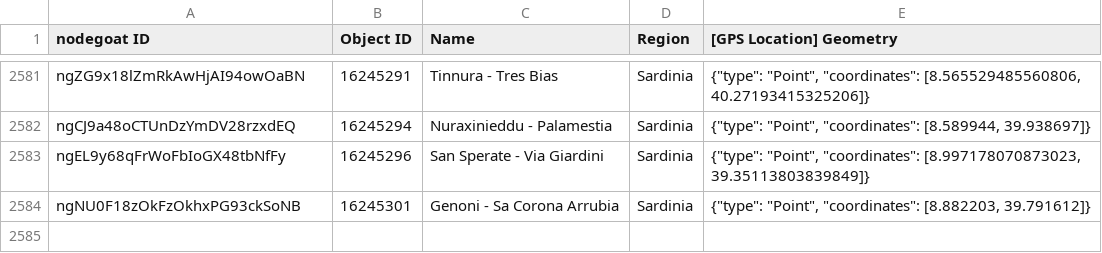
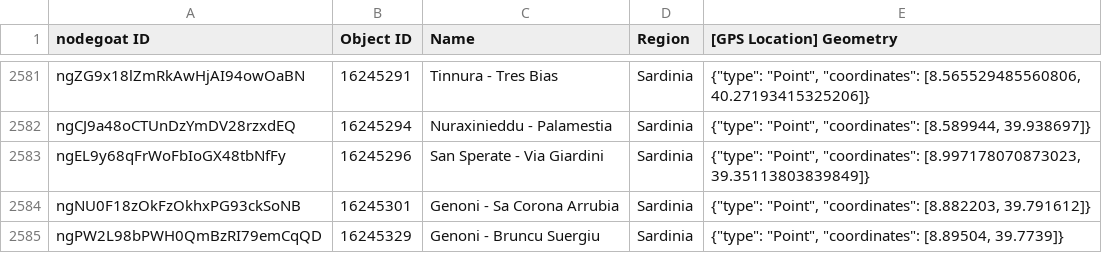
Before and after one commit to pyzmark/migmag, a CSV file: places.csv, drawn as a sheet; only a part is shown, gaps mark what is left out.

Commit message:
Data update for Sun 10 Mar 2024 04:03:31 PM MDT

```diff
--- a/places.csv
+++ b/places.csv
@@ -2584 +2584,2 @@ ngEL9y68qFrWoFbIoGX48tbNfFy,16245296,San Sperate - Via Giardini,Sardinia,"{""typ
 ngNU0F18zOkFzOkhxPG93ckSoNB,16245301,Genoni - Sa Corona Arrubia,Sardinia,"{""type"": ""Point"", ""coordinates"": [8.882203, 39.791612]}"
+ngPW2L98bPWH0QmBzRI79emCqQD,16245329,Genoni - Bruncu Suergiu,Sardinia,"{""type"": ""Point"", ""coordinates"": [8.89504, 39.7739]}"
```
Also changed, not shown: mythjour.csv, 5 other files.
